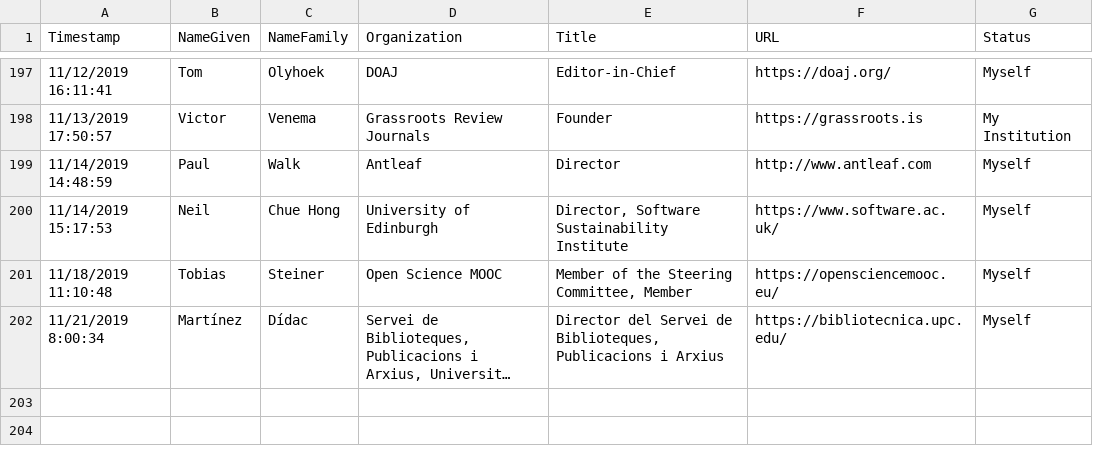
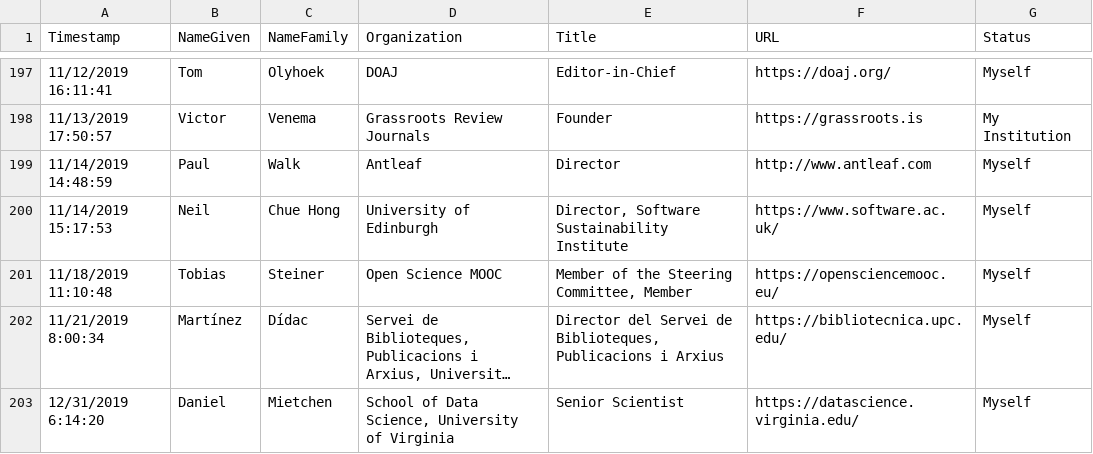
Before and after one commit to investinopen/InvestInOpen, a CSV file: _data/supporters.csv, drawn as a sheet; only a part is shown, gaps mark what is left out; long unchanged cells end in …; the diff names each change by its address in the sheet, - before the commit and + after, or states it on an @@ line.

Commit message:
updating supporters

```diff
--- a/_data/supporters.csv
+++ b/_data/supporters.csv
+row 203: 12/31/2019 6:14:20 | Daniel | Mietchen | School of Data Science, University of Virginia | Senior Scientist | https://datascience.virginia.edu/ | Myself
```
